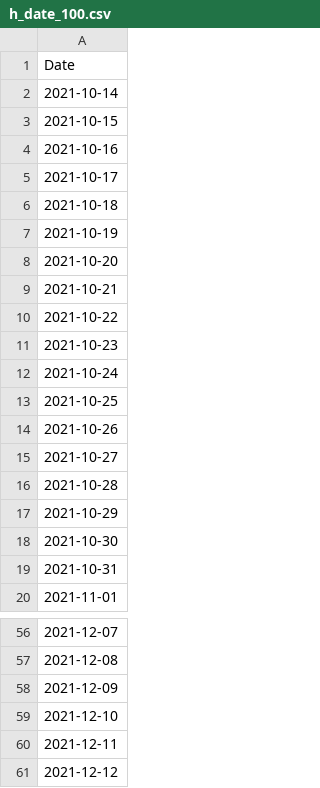
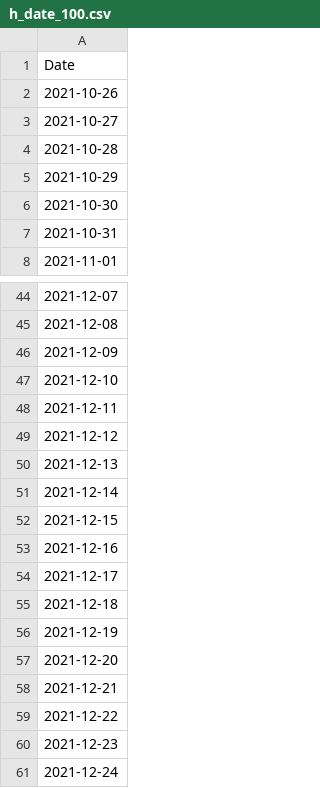
Before and after one commit to e-coucou/Rugby, a CSV file: html/data/h_date_100.csv, drawn as a sheet; only a part is shown, gaps mark what is left out.

```diff
--- a/html/data/h_date_100.csv
+++ b/html/data/h_date_100.csv
@@ -1,14 +1,2 @@
 Date
-2021-10-14
-2021-10-15
-2021-10-16
-2021-10-17
-2021-10-18
-2021-10-19
-2021-10-20
-2021-10-21
-2021-10-22
-2021-10-23
-2021-10-24
-2021-10-25
 2021-10-26
@@ -61 +49,13 @@ Date
 2021-12-12
+2021-12-13
+2021-12-14
+2021-12-15
+2021-12-16
+2021-12-17
+2021-12-18
+2021-12-19
+2021-12-20
+2021-12-21
+2021-12-22
+2021-12-23
+2021-12-24
```
Also changed, not shown: html/data/fr_final.csv, html/data/fr_final_100.csv, 5 other files.
